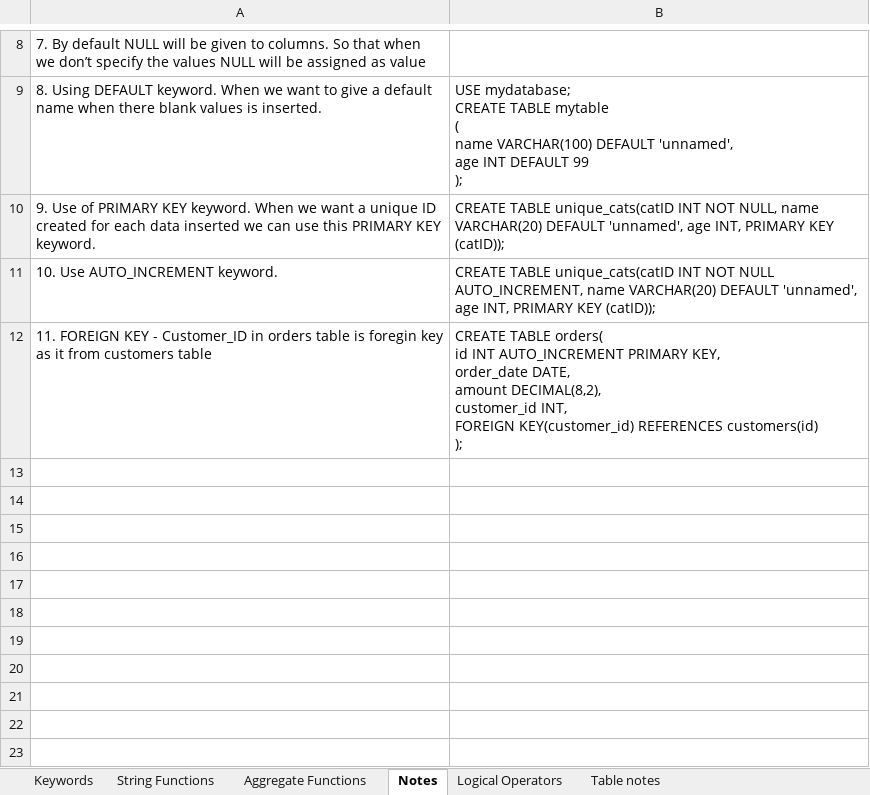
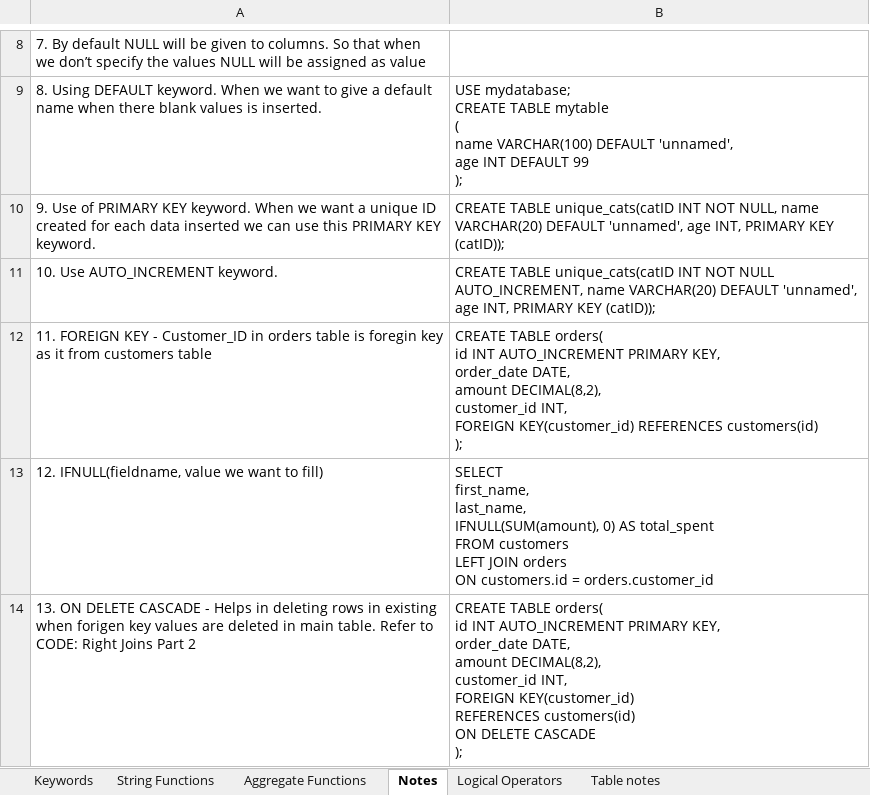
Before and after one commit to drsladit/SQL-quering-with-MySQL, an Excel workbook: MYSQL.xlsx, sheet Notes, drawn as a sheet; only a part is shown, gaps mark what is left out; values as stored, in another font and other column widths than the file's, no borders; ↵ is a line break in a cell; the diff names each change by its address in the sheet, - before the commit and + after, or states it on an @@ line.

Commit message:
IFNULL, ON DELETE CASCADE, JOINS practice[C

```diff
--- a/MYSQL.xlsx (sheet Notes)
+++ b/MYSQL.xlsx (sheet Notes)
+row 13: 12. IFNULL(fieldname, value we want to fill) | SELECT ↵ first_name, ↵ last_name, ↵ IFNULL(SUM(amount), 0) AS total_spent ↵ FROM customers ↵ LEFT JOIN orders ↵ ON customers.id = orders.customer_id
+row 14: 13. ON DELETE CASCADE - Helps in deleting rows in existing when forigen key values are deleted in main table. Refer to CODE: Right Joins Part 2 | CREATE TABLE orders( ↵ id INT AUTO_INCREMENT PRIMARY KEY, ↵ order_date DATE, ↵ amount DECIMAL(8,2), ↵ customer_id INT, ↵ FOREIGN KEY(customer_id) ↵ REFERENCES customers(id) ↵ ON DELETE CASCADE ↵ );
```
Also changed, not shown: sheet Keywords, 1 other file.
